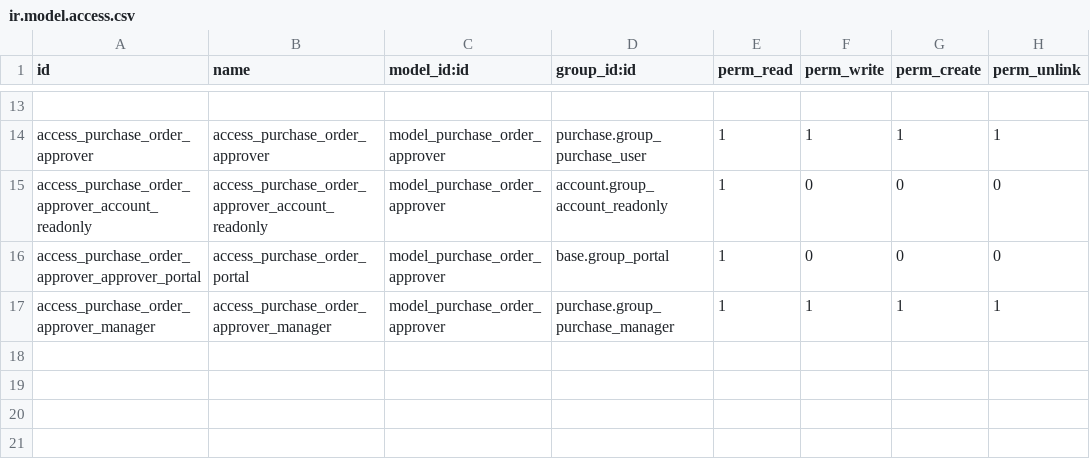
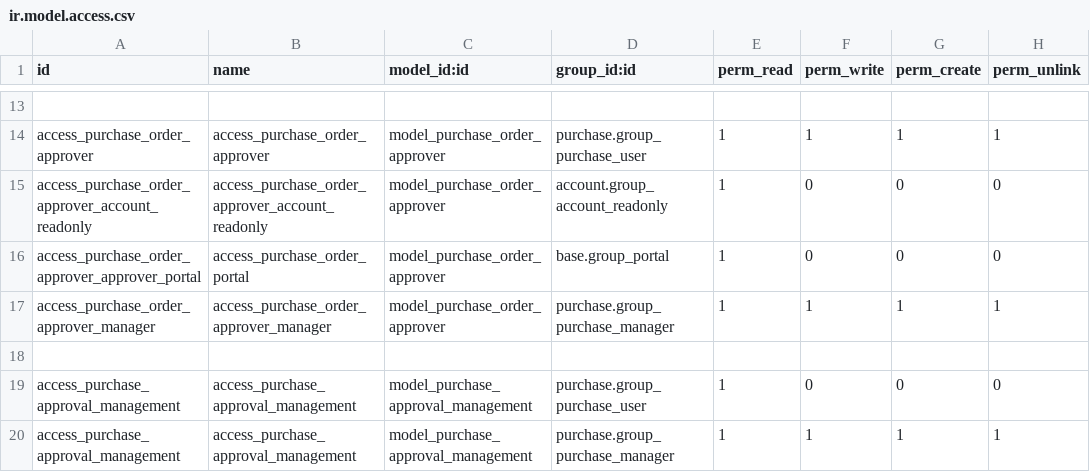
Before and after one commit to emiliojofre/odoo-outsidesports, a CSV file: purchase_approval_route/security/ir.model.access.csv, drawn as a sheet; only a part is shown, gaps mark what is left out.

```diff
--- a/purchase_approval_route/security/ir.model.access.csv
+++ b/purchase_approval_route/security/ir.model.access.csv
@@ -17 +17,4 @@ access_purchase_order_approver_approver_portal,access_purchase_order_portal,mode
 access_purchase_order_approver_manager,access_purchase_order_approver_manager,model_purchase_order_approver,purchase.group_purchase_manager,1,1,1,1
+
+access_purchase_approval_management,access_purchase_approval_management,model_purchase_approval_management,purchase.group_purchase_user,1,0,0,0
+access_purchase_approval_management,access_purchase_approval_management,model_purchase_approval_management,purchase.group_purchase_manager,1,1,1,1
```
Also changed, not shown: 4 other files.
